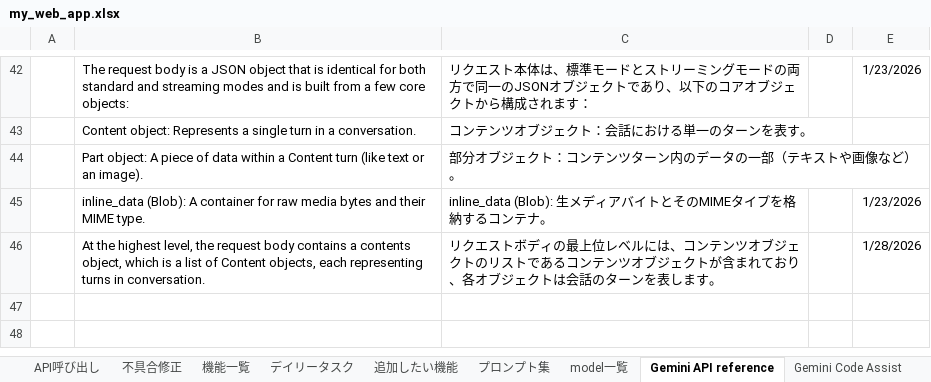
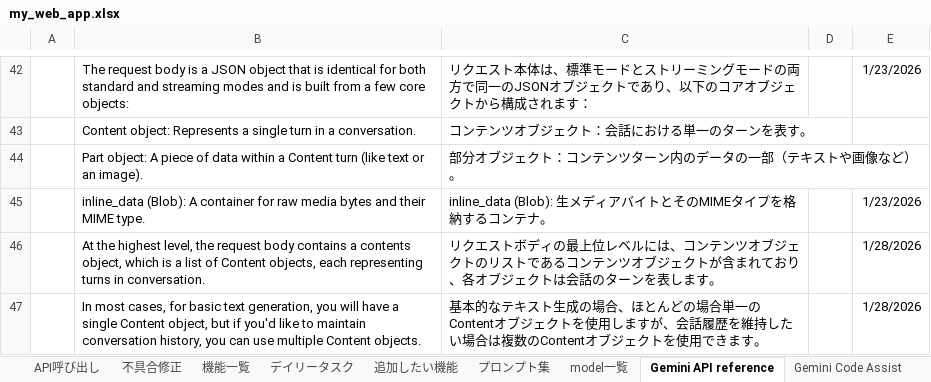
Before and after one commit to kanta13jp1/my_web_app, an Excel workbook: my_web_app.xlsx, sheet Gemini API reference, drawn as a sheet; only a part is shown, gaps mark what is left out; values as stored, in another font and other column widths than the file's, no borders; the diff names each change by its address in the sheet, - before the commit and + after, or states it on an @@ line.

```diff
--- a/my_web_app.xlsx (sheet Gemini API reference)
+++ b/my_web_app.xlsx (sheet Gemini API reference)
+row 47:  | In most cases, for basic text generation, you will have a single Content object, but if you'd like to maintain conversation history, you can use multiple Content objects. | 基本的なテキスト生成の場合、ほとんどの場合単一のContentオブジェクトを使用しますが、会話履歴を維持したい場合は複数のContentオブジェクトを使用できます。 |  | 1/28/2026
```
Also changed, not shown: 1 other file.
